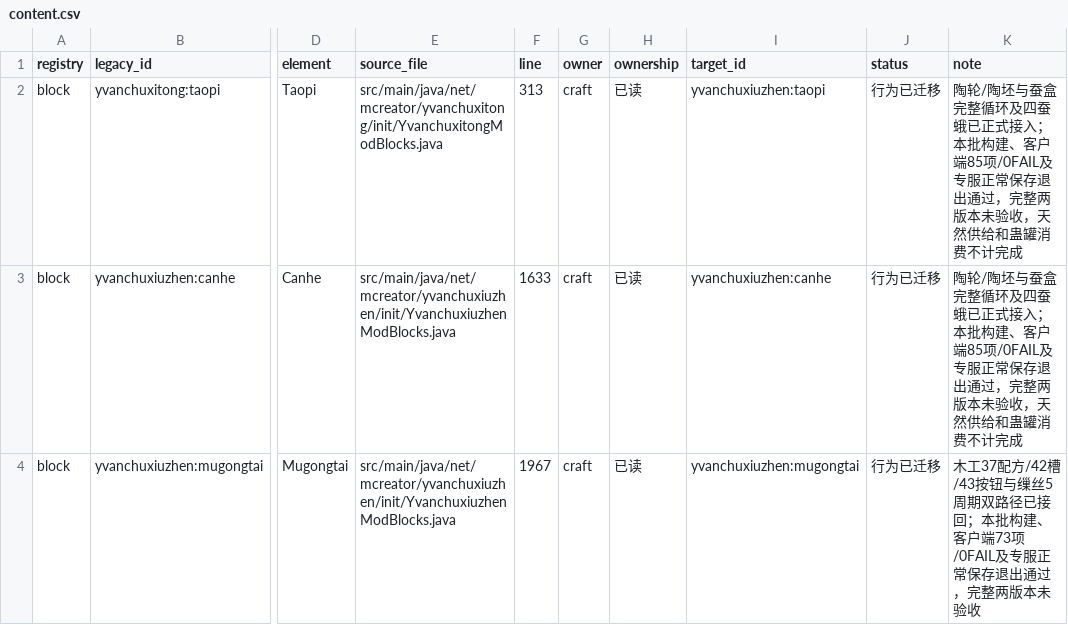
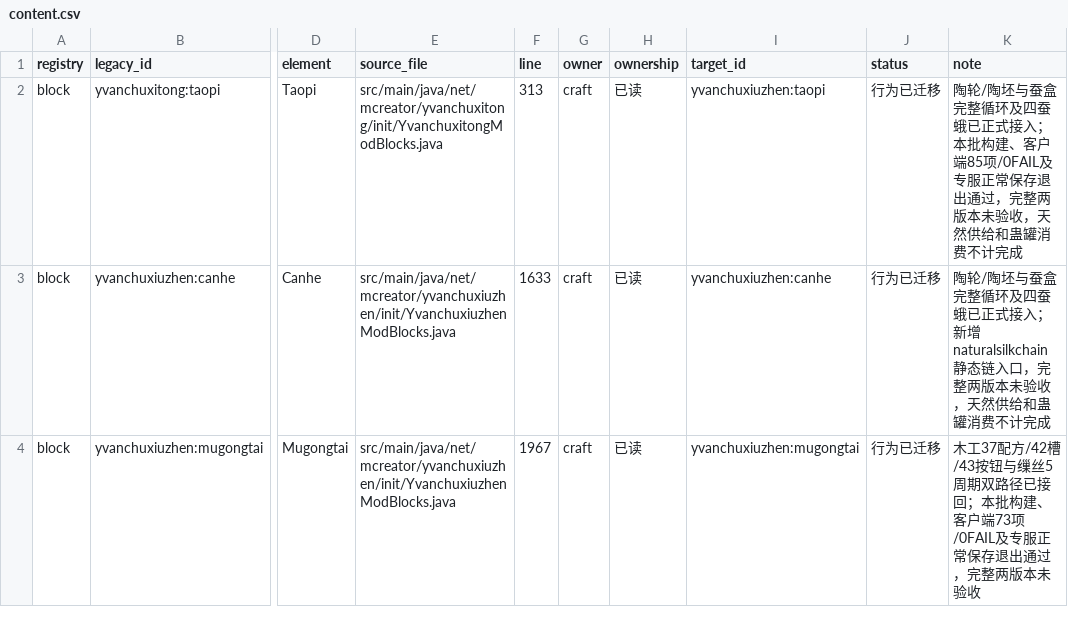
Before and after one commit to Shane77ly/yvanchuxiuzhen-1.21.1, a CSV file: docs/systems/craft/ledger/content.csv, drawn as a sheet; only a part is shown, gaps mark what is left out; the diff covers the shown part only; the diff names each change by its address in the sheet, - before the commit and + after, or states it on an @@ line.

```diff
--- a/docs/systems/craft/ledger/content.csv
+++ b/docs/systems/craft/ledger/content.csv
-K3 (note): …式接入；本批构建、客户端85项/0FAIL及专服正常保存退出通过，完整两…
+K3 (note): …式接入；新增naturalsilkchain静态链入口，完整两…
```
Also changed, not shown: 2 edited cells elsewhere in this file, docs/systems/material/ledger/content.csv, 8 other files.
